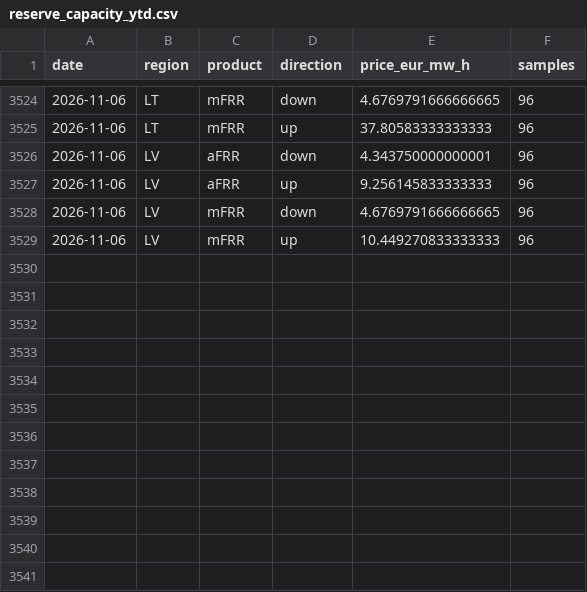
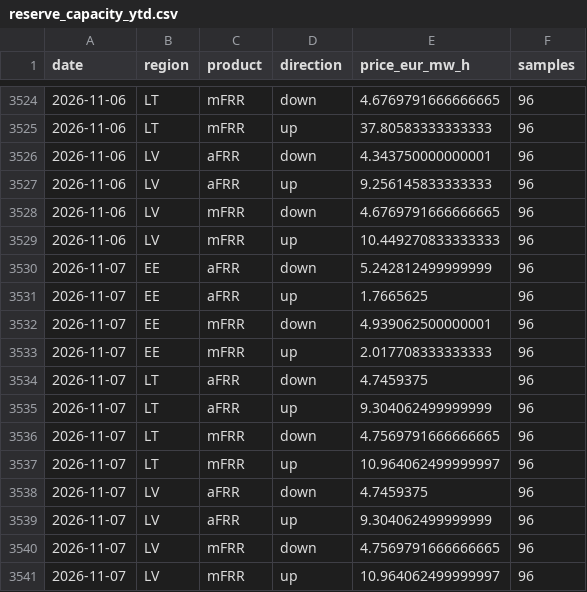
Before and after one commit to reinvaks/balticpulse, a CSV file: data/reserve_capacity_ytd.csv, drawn as a sheet; only a part is shown, gaps mark what is left out; the diff names each change by its address in the sheet, - before the commit and + after, or states it on an @@ line.

```diff
--- a/data/reserve_capacity_ytd.csv
+++ b/data/reserve_capacity_ytd.csv
+row 3530: 2026-11-07 | EE | aFRR | down | 5.242812499999999 | 96
+row 3531: 2026-11-07 | EE | aFRR | up | 1.7665625 | 96
+row 3532: 2026-11-07 | EE | mFRR | down | 4.939062500000001 | 96
+row 3533: 2026-11-07 | EE | mFRR | up | 2.017708333333333 | 96
+row 3534: 2026-11-07 | LT | aFRR | down | 4.7459375 | 96
+row 3535: 2026-11-07 | LT | aFRR | up | 9.304062499999999 | 96
+row 3536: 2026-11-07 | LT | mFRR | down | 4.7569791666666665 | 96
+row 3537: 2026-11-07 | LT | mFRR | up | 10.964062499999997 | 96
+row 3538: 2026-11-07 | LV | aFRR | down | 4.7459375 | 96
+row 3539: 2026-11-07 | LV | aFRR | up | 9.304062499999999 | 96
+row 3540: 2026-11-07 | LV | mFRR | down | 4.7569791666666665 | 96
+row 3541: 2026-11-07 | LV | mFRR | up | 10.964062499999997 | 96
```
